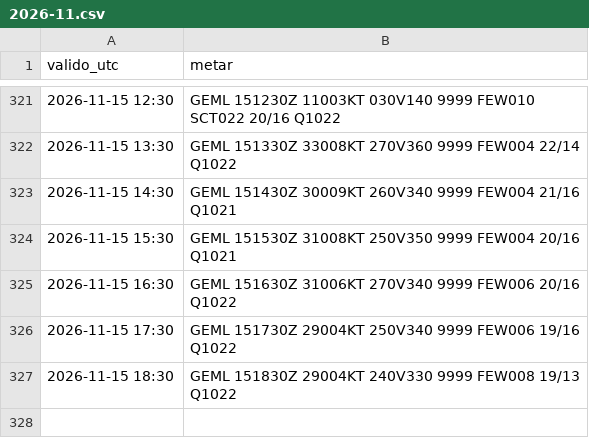
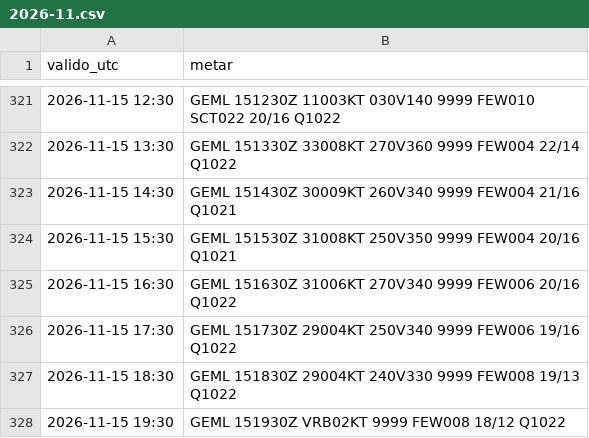
Before and after one commit to pabloauxiliar7/aterriza-mln, a CSV file: data/historico/2026-11.csv, drawn as a sheet; only a part is shown, gaps mark what is left out; the diff names each change by its address in the sheet, - before the commit and + after, or states it on an @@ line.

```diff
--- a/data/historico/2026-11.csv
+++ b/data/historico/2026-11.csv
+row 328: 2026-11-15 19:30 | GEML 151930Z VRB02KT 9999 FEW008 18/12 Q1022
```
Also changed, not shown: 2 other files.
